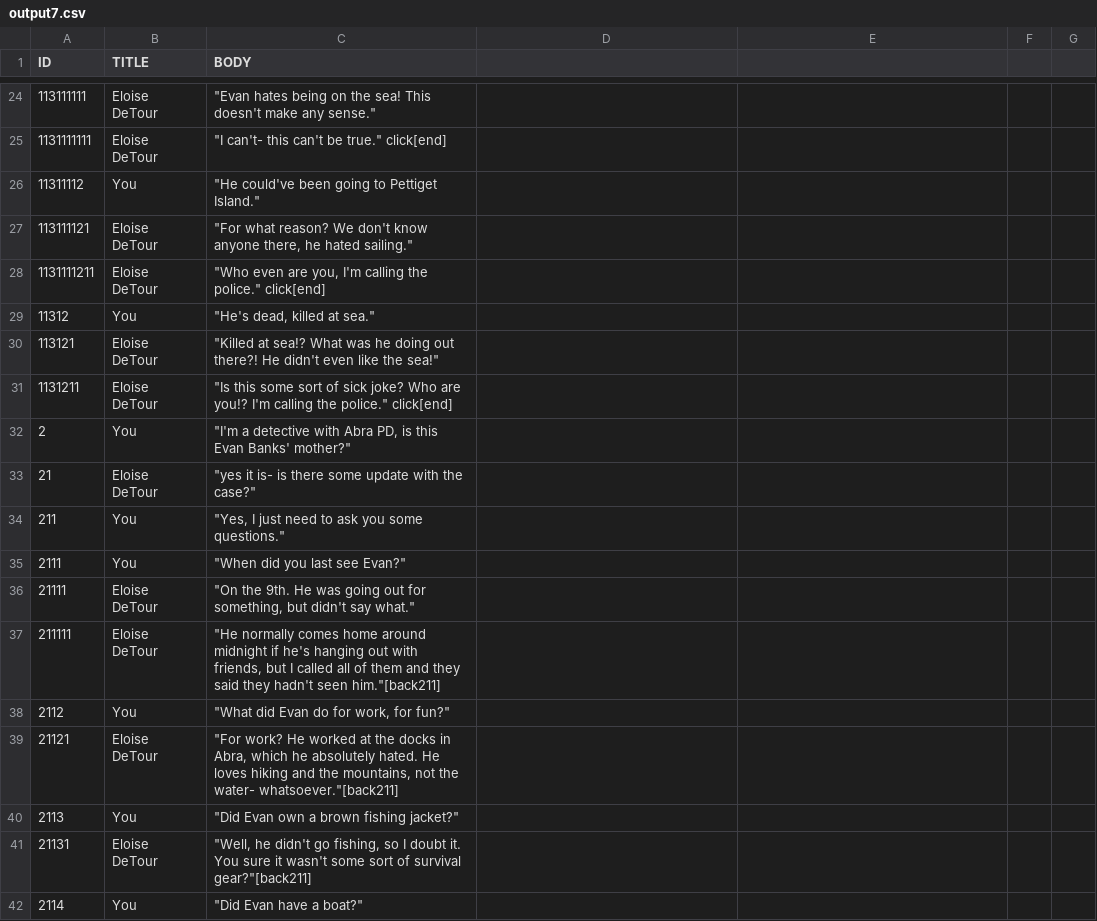
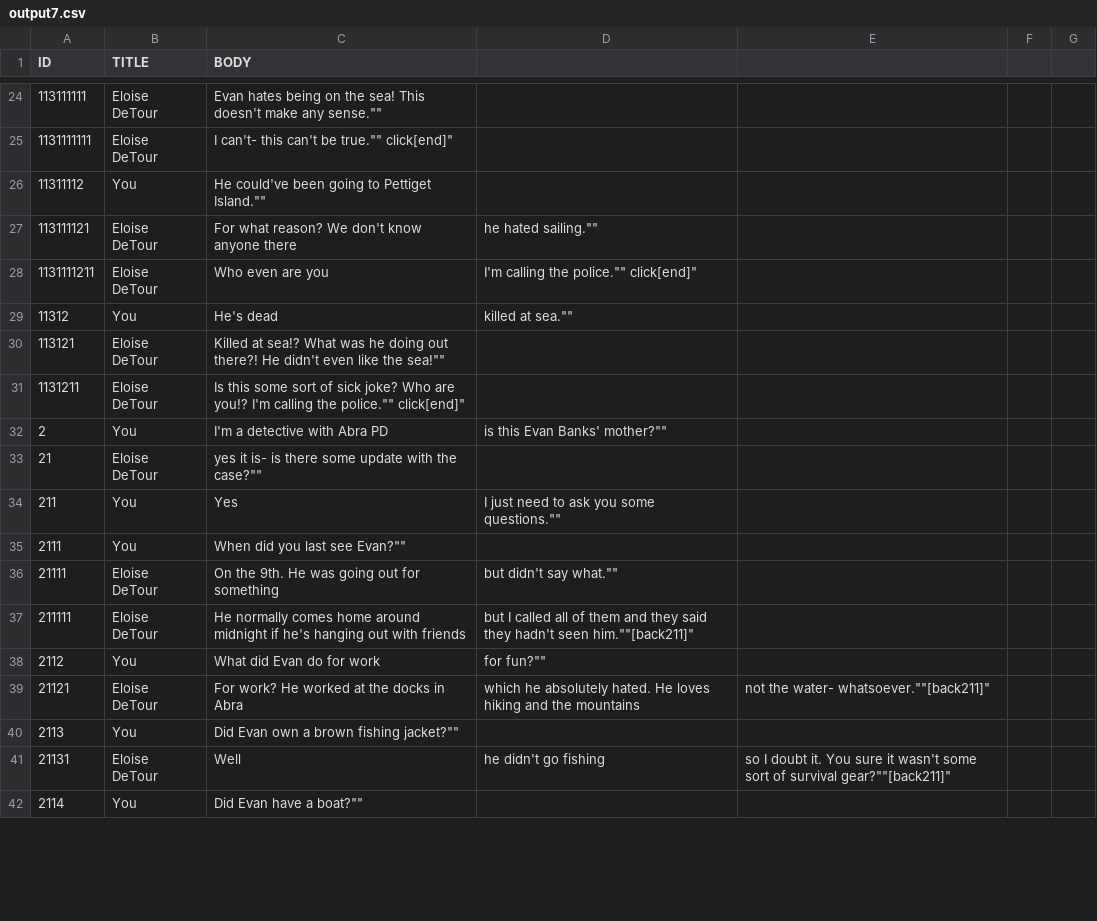
Before and after one commit to McNickMaster/CryptidCaseFiles, a CSV file: Assets/TextSRC/output7.csv, drawn as a sheet; only a part is shown, gaps mark what is left out; the diff covers the shown part only.

```diff
--- a/Assets/TextSRC/output7.csv
+++ b/Assets/TextSRC/output7.csv
@@ -24,19 +24,19 @@ ID,TITLE,BODY
-113111111,Eloise DeTour,"""Evan hates being on the sea! This doesn't make any sense."""
-1131111111,Eloise DeTour,"""I can't- this can't be true."" click[end]"
-11311112,You,"""He could've been going to Pettiget Island."""
-113111121,Eloise DeTour,"""For what reason? We don't know anyone there, he hated sailing."""
-1131111211,Eloise DeTour,"""Who even are you, I'm calling the police."" click[end]"
-11312,You,"""He's dead, killed at sea."""
-113121,Eloise DeTour,"""Killed at sea!? What was he doing out there?! He didn't even like the sea!"""
-1131211,Eloise DeTour,"""Is this some sort of sick joke? Who are you!? I'm calling the police."" click[end]"
-2,You,"""I'm a detective with Abra PD, is this Evan Banks' mother?"""
-21,Eloise DeTour,"""yes it is- is there some update with the case?"""
-211,You,"""Yes, I just need to ask you some questions."""
-2111,You,"""When did you last see Evan?"""
-21111,Eloise DeTour,"""On the 9th. He was going out for something, but didn't say what."""
-211111,Eloise DeTour,"""He normally comes home around midnight if he's hanging out with friends, but I called all of them and they said they hadn't seen him.""[back211]"
-2112,You,"""What did Evan do for work, for fun?"""
-21121,Eloise DeTour,"""For work? He worked at the docks in Abra, which he absolutely hated. He loves hiking and the mountains, not the water- whatsoever.""[back211]"
-2113,You,"""Did Evan own a brown fishing jacket?"""
-21131,Eloise DeTour,"""Well, he didn't go fishing, so I doubt it. You sure it wasn't some sort of survival gear?""[back211]"
-2114,You,"""Did Evan have a boat?"""
+113111111,Eloise DeTour,""Evan hates being on the sea! This doesn't make any sense.""
+1131111111,Eloise DeTour,""I can't- this can't be true."" click[end]"
+11311112,You,""He could've been going to Pettiget Island.""
+113111121,Eloise DeTour,""For what reason? We don't know anyone there, he hated sailing.""
+1131111211,Eloise DeTour,""Who even are you, I'm calling the police."" click[end]"
+11312,You,""He's dead, killed at sea.""
+113121,Eloise DeTour,""Killed at sea!? What was he doing out there?! He didn't even like the sea!""
+1131211,Eloise DeTour,""Is this some sort of sick joke? Who are you!? I'm calling the police."" click[end]"
+2,You,""I'm a detective with Abra PD, is this Evan Banks' mother?""
+21,Eloise DeTour,""yes it is- is there some update with the case?""
+211,You,""Yes, I just need to ask you some questions.""
+2111,You,""When did you last see Evan?""
+21111,Eloise DeTour,""On the 9th. He was going out for something, but didn't say what.""
+211111,Eloise DeTour,""He normally comes home around midnight if he's hanging out with friends, but I called all of them and they said they hadn't seen him.""[back211]"
+2112,You,""What did Evan do for work, for fun?""
+21121,Eloise DeTour,""For work? He worked at the docks in Abra, which he absolutely hated. He loves hiking and the mountains, not the water- whatsoever.""[back211]"
+2113,You,""Did Evan own a brown fishing jacket?""
+21131,Eloise DeTour,""Well, he didn't go fishing, so I doubt it. You sure it wasn't some sort of survival gear?""[back211]"
+2114,You,""Did Evan have a boat?""
```
Also changed, not shown: 91 edited cells elsewhere in this file, Assets/TextSRC/output10.csv, Assets/TextSRC/output2.csv, 21 other files.
